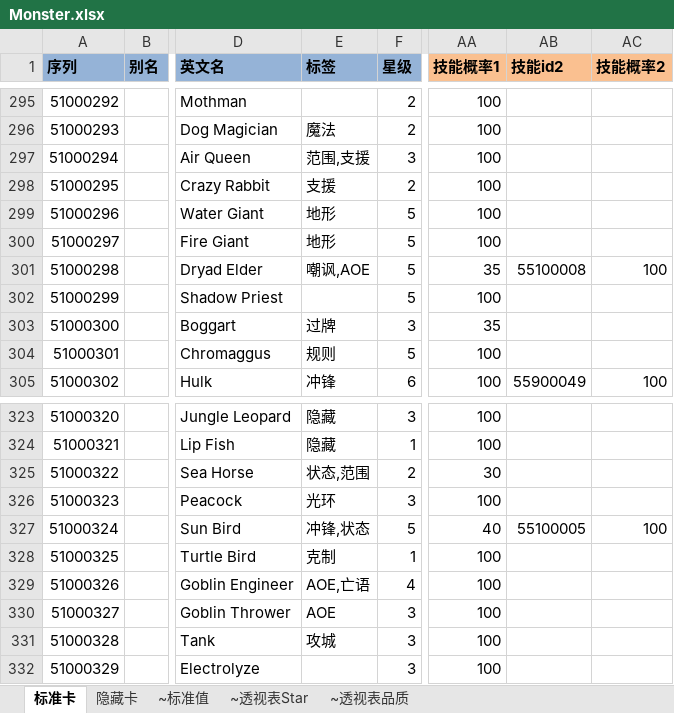
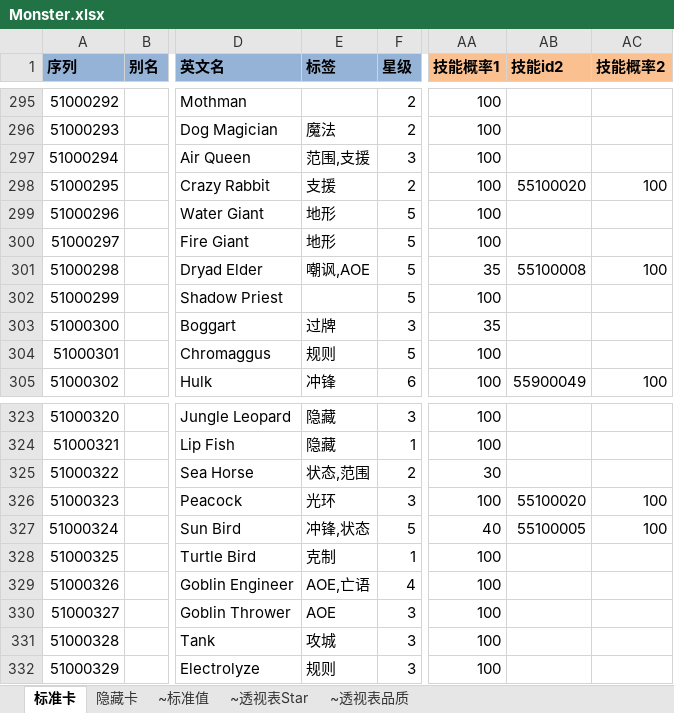
Before and after one commit to realeternia/TOMClassic, an Excel workbook: ConfigData/Xlsx/Monster.xlsx, sheet 标准卡, drawn as a sheet; only a part is shown, gaps mark what is left out; values as stored, in another font and other column widths than the file's, no borders; conditional formats and table styles not drawn; the diff covers the shown part only; the diff names each change by its address in the sheet, - before the commit and + after, or states it on an @@ line.

```diff
--- a/ConfigData/Xlsx/Monster.xlsx (sheet 标准卡)
+++ b/ConfigData/Xlsx/Monster.xlsx (sheet 标准卡)
-AB298 (技能id2): (empty)
+AB298 (技能id2): 55100020
-AC298 (技能概率2): (empty)
+AC298 (技能概率2): 100
-AB326 (技能id2): (empty)
+AB326 (技能id2): 55100020
-AC326 (技能概率2): (empty)
+AC326 (技能概率2): 100
-E332 (标签): (empty)
+E332 (标签): 规则
```
Also changed, not shown: 12 edited cells elsewhere in this sheet, ConfigData/Xlsx/Skill.xlsx, 3 other files.
